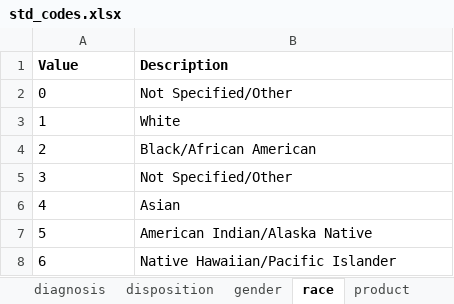
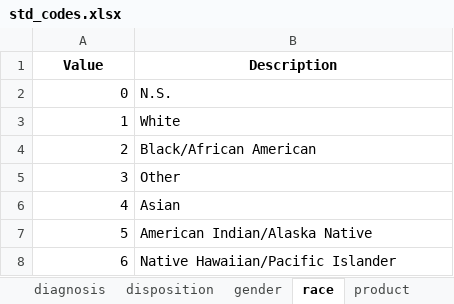
Before and after one commit to tamimcm416/product_injury, an Excel workbook: data/std_codes.xlsx, sheet race, drawn as a sheet; values as stored, in another font and other column widths than the file's, no borders; the diff names each change by its address in the sheet, - before the commit and + after, or states it on an @@ line.

```diff
--- a/data/std_codes.xlsx (sheet race)
+++ b/data/std_codes.xlsx (sheet race)
-A1:B1 alignment: left
+A1:B1 alignment: center
-A2:A8 alignment: left
+A2:A8 alignment: right
-B2 (Description): Not Specified/Other
+B2 (Description): N.S.
-B5 (Description): Not Specified/Other
+B5 (Description): Other
```
Also changed, not shown: sheet product, sheet diagnosis, sheet body_part, sheet disposition, sheet gender, other sheet tabs, 4 other files.
